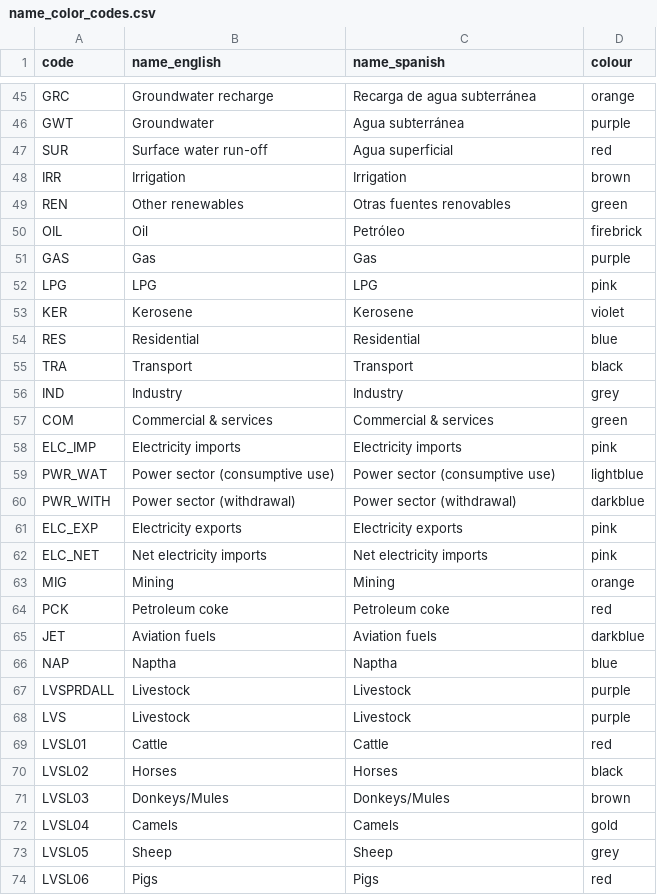
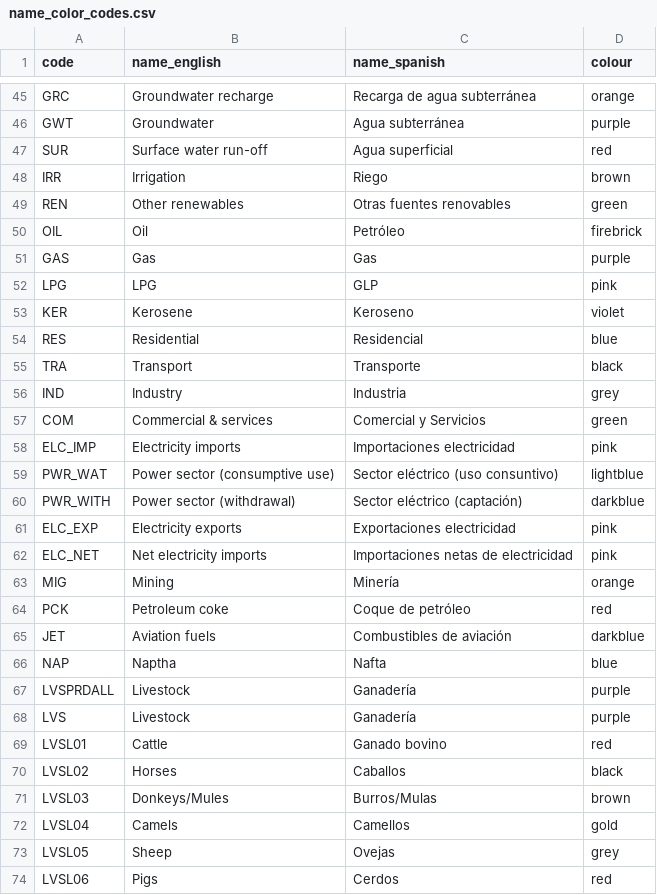
Before and after one commit to ClimateCompatibleGrowth/osemosys-cloud-visualization, a CSV file: name_color_codes.csv, drawn as a sheet; only a part is shown, gaps mark what is left out; the diff covers the shown part only.

Commit message:
Updated spanish translation

```diff
--- a/name_color_codes.csv
+++ b/name_color_codes.csv
@@ -47,3 +47,3 @@ GWT,Groundwater,Agua subterránea,purple
 SUR,Surface water run-off,Agua superficial,red
-IRR,Irrigation,Irrigation,brown
+IRR,Irrigation,Riego,brown
 REN,Other renewables,Otras fuentes renovables,green
@@ -51,24 +51,24 @@ OIL,Oil,Petróleo,firebrick
 GAS,Gas,Gas,purple
-LPG,LPG,LPG,pink
-KER,Kerosene,Kerosene,violet
-RES,Residential,Residential,blue
-TRA,Transport,Transport,black
-IND,Industry,Industry,grey
-COM,Commercial & services,Commercial & services,green
-ELC_IMP,Electricity imports,Electricity imports,pink
-PWR_WAT,Power sector (consumptive use),Power sector (consumptive use),lightblue
-PWR_WITH,Power sector (withdrawal),Power sector (withdrawal),darkblue
-ELC_EXP,Electricity exports,Electricity exports,pink
-ELC_NET,Net electricity imports,Net electricity imports,pink
-MIG,Mining,Mining,orange
-PCK,Petroleum coke,Petroleum coke,red
-JET,Aviation fuels,Aviation fuels,darkblue
-NAP,Naptha,Naptha,blue
-LVSPRDALL,Livestock,Livestock,purple
-LVS,Livestock,Livestock,purple
-LVSL01,Cattle,Cattle,red
-LVSL02,Horses,Horses,black
-LVSL03,Donkeys/Mules,Donkeys/Mules,brown
-LVSL04,Camels,Camels,gold
-LVSL05,Sheep,Sheep,grey
-LVSL06,Pigs,Pigs,red
+LPG,LPG,GLP,pink
+KER,Kerosene,Keroseno,violet
+RES,Residential,Residencial,blue
+TRA,Transport,Transporte,black
+IND,Industry,Industria,grey
+COM,Commercial & services,Comercial y Servicios,green
+ELC_IMP,Electricity imports,Importaciones electricidad,pink
+PWR_WAT,Power sector (consumptive use),Sector eléctrico (uso consuntivo),lightblue
+PWR_WITH,Power sector (withdrawal),Sector eléctrico (captación),darkblue
+ELC_EXP,Electricity exports,Exportaciones electricidad,pink
+ELC_NET,Net electricity imports,Importaciones netas de electricidad,pink
+MIG,Mining,Minería,orange
+PCK,Petroleum coke,Coque de petróleo,red
+JET,Aviation fuels,Combustibles de aviación,darkblue
+NAP,Naptha,Nafta,blue
+LVSPRDALL,Livestock,Ganadería,purple
+LVS,Livestock,Ganadería,purple
+LVSL01,Cattle,Ganado bovino,red
+LVSL02,Horses,Caballos,black
+LVSL03,Donkeys/Mules,Burros/Mulas,brown
+LVSL04,Camels,Camellos,gold
+LVSL05,Sheep,Ovejas,grey
+LVSL06,Pigs,Cerdos,red
```
Also changed, not shown: 98 edited cells elsewhere in this file.
